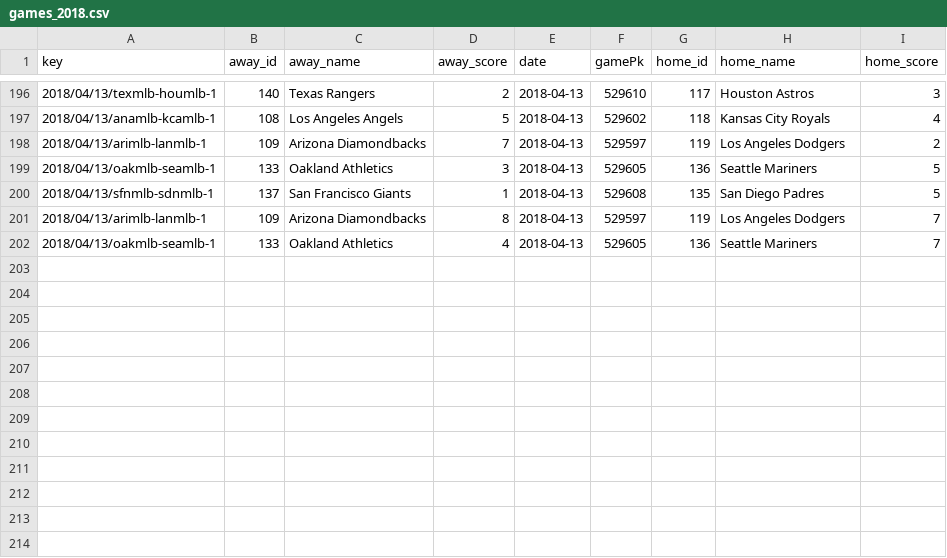
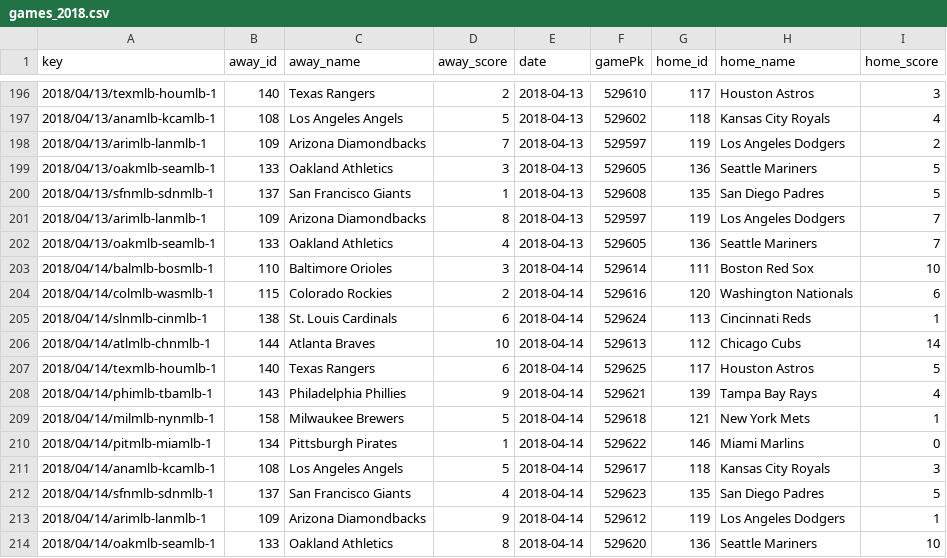
Before and after one commit to usbogie/mlb-daily-predictor, a CSV file: data/games/games_2018.csv, drawn as a sheet; only a part is shown, gaps mark what is left out.

```diff
--- a/data/games/games_2018.csv
+++ b/data/games/games_2018.csv
@@ -202 +202,13 @@ key,away_id,away_name,away_score,date,gamePk,home_id,home_name,home_score
 2018/04/13/oakmlb-seamlb-1,133,Oakland Athletics,4,2018-04-13,529605,136,Seattle Mariners,7
+2018/04/14/balmlb-bosmlb-1,110,Baltimore Orioles,3,2018-04-14,529614,111,Boston Red Sox,10
+2018/04/14/colmlb-wasmlb-1,115,Colorado Rockies,2,2018-04-14,529616,120,Washington Nationals,6
+2018/04/14/slnmlb-cinmlb-1,138,St. Louis Cardinals,6,2018-04-14,529624,113,Cincinnati Reds,1
+2018/04/14/atlmlb-chnmlb-1,144,Atlanta Braves,10,2018-04-14,529613,112,Chicago Cubs,14
+2018/04/14/texmlb-houmlb-1,140,Texas Rangers,6,2018-04-14,529625,117,Houston Astros,5
+2018/04/14/phimlb-tbamlb-1,143,Philadelphia Phillies,9,2018-04-14,529621,139,Tampa Bay Rays,4
+2018/04/14/milmlb-nynmlb-1,158,Milwaukee Brewers,5,2018-04-14,529618,121,New York Mets,1
+2018/04/14/pitmlb-miamlb-1,134,Pittsburgh Pirates,1,2018-04-14,529622,146,Miami Marlins,0
+2018/04/14/anamlb-kcamlb-1,108,Los Angeles Angels,5,2018-04-14,529617,118,Kansas City Royals,3
+2018/04/14/sfnmlb-sdnmlb-1,137,San Francisco Giants,4,2018-04-14,529623,135,San Diego Padres,5
+2018/04/14/arimlb-lanmlb-1,109,Arizona Diamondbacks,9,2018-04-14,529612,119,Los Angeles Dodgers,1
+2018/04/14/oakmlb-seamlb-1,133,Oakland Athletics,8,2018-04-14,529620,136,Seattle Mariners,10
```
Also changed, not shown: data/lines/lines_2018.csv, data/lines/today.csv, 7 other files.
